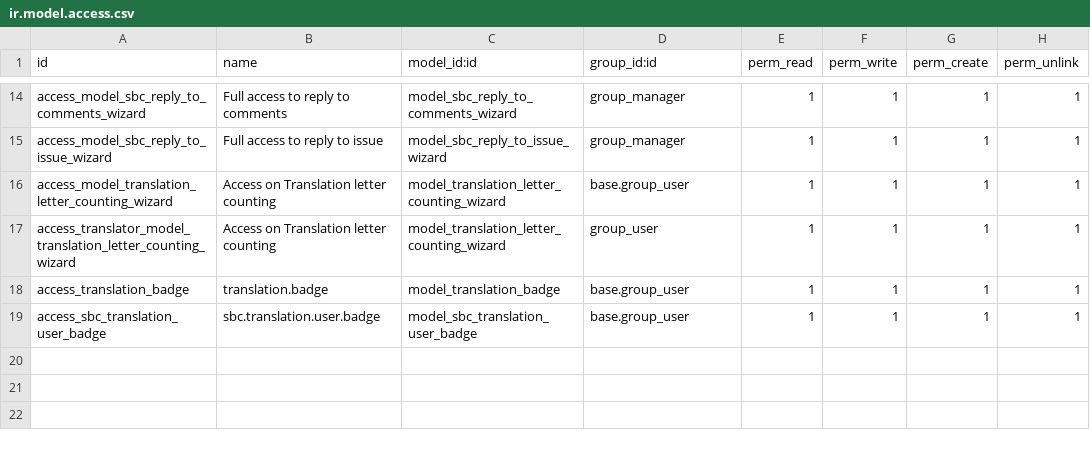
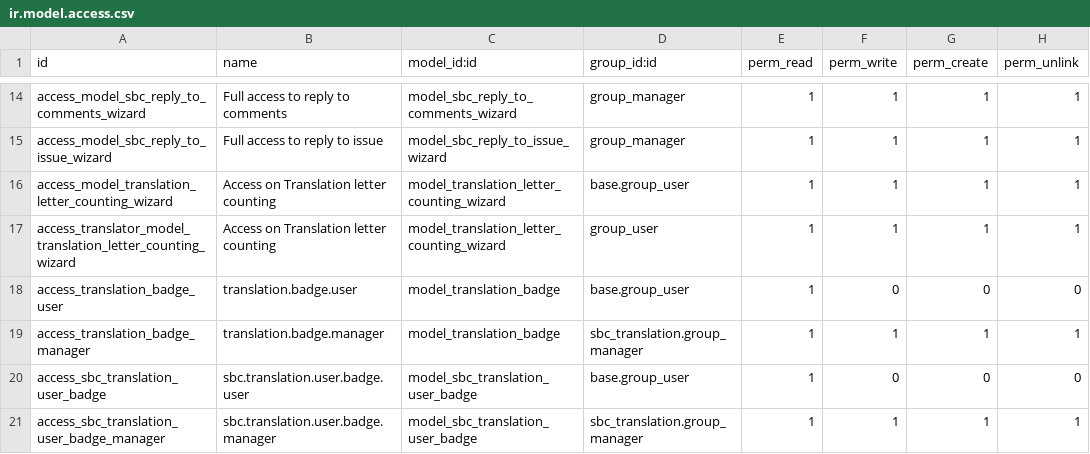
Before and after one commit to CompassionCH/compassion-modules, a CSV file: sbc_translation/security/ir.model.access.csv, drawn as a sheet; only a part is shown, gaps mark what is left out.

Commit message:
fix: fix the badges security

```diff
--- a/sbc_translation/security/ir.model.access.csv
+++ b/sbc_translation/security/ir.model.access.csv
@@ -17,3 +17,5 @@ access_model_translation_letter_counting_wizard,Access on Translation letter cou
 access_translator_model_translation_letter_counting_wizard,Access on Translation letter counting,model_translation_letter_counting_wizard,group_user,1,1,1,1
-access_translation_badge,translation.badge,model_translation_badge,base.group_user,1,1,1,1
-access_sbc_translation_user_badge,sbc.translation.user.badge,model_sbc_translation_user_badge,base.group_user,1,1,1,1
+access_translation_badge_user,translation.badge.user,model_translation_badge,base.group_user,1,0,0,0
+access_translation_badge_manager,translation.badge.manager,model_translation_badge,sbc_translation.group_manager,1,1,1,1
+access_sbc_translation_user_badge,sbc.translation.user.badge.user,model_sbc_translation_user_badge,base.group_user,1,0,0,0
+access_sbc_translation_user_badge_manager,sbc.translation.user.badge.manager,model_sbc_translation_user_badge,sbc_translation.group_manager,1,1,1,1
```
